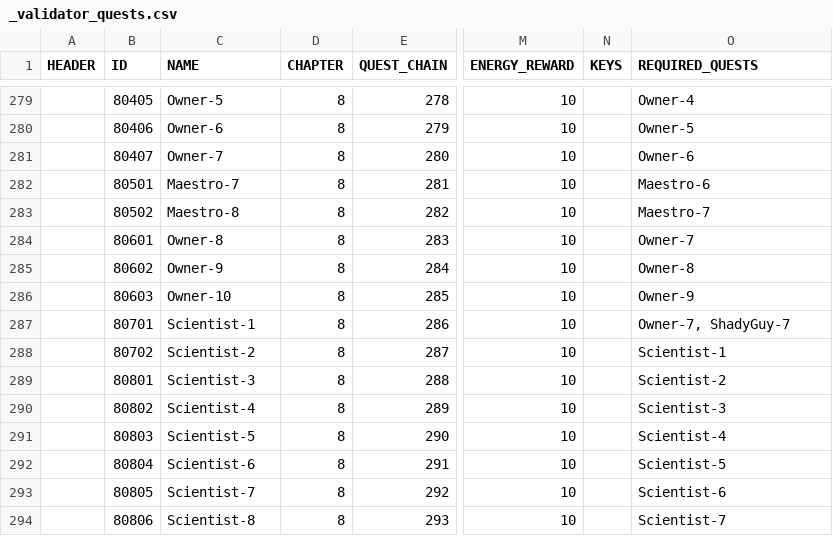
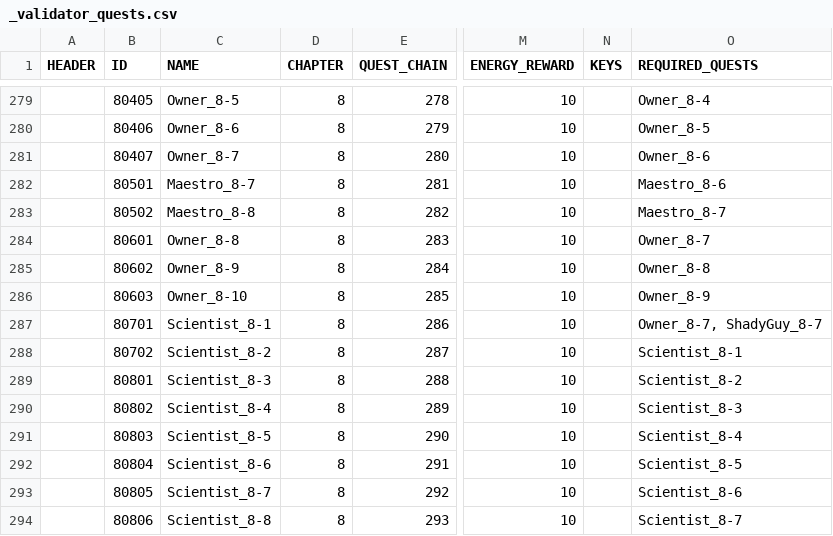
Before and after one commit to corhal/cr-calculator, a CSV file: _validator_quests.csv, drawn as a sheet; only a part is shown, gaps mark what is left out; the diff covers the shown part only; the diff names each change by its address in the sheet, - before the commit and + after, or states it on an @@ line.

```diff
--- a/_validator_quests.csv
+++ b/_validator_quests.csv
-C279 (NAME): Owner-5
+C279 (NAME): Owner_8-5
-O279 (REQUIRED_QUESTS): Owner-4
+O279 (REQUIRED_QUESTS): Owner_8-4
-C280 (NAME): Owner-6
+C280 (NAME): Owner_8-6
-O280 (REQUIRED_QUESTS): Owner-5
+O280 (REQUIRED_QUESTS): Owner_8-5
-C281 (NAME): Owner-7
+C281 (NAME): Owner_8-7
-O281 (REQUIRED_QUESTS): Owner-6
+O281 (REQUIRED_QUESTS): Owner_8-6
-C282 (NAME): Maestro-7
+C282 (NAME): Maestro_8-7
-O282 (REQUIRED_QUESTS): Maestro-6
+O282 (REQUIRED_QUESTS): Maestro_8-6
-C283 (NAME): Maestro-8
+C283 (NAME): Maestro_8-8
-O283 (REQUIRED_QUESTS): Maestro-7
+O283 (REQUIRED_QUESTS): Maestro_8-7
-C284 (NAME): Owner-8
+C284 (NAME): Owner_8-8
-O284 (REQUIRED_QUESTS): Owner-7
+O284 (REQUIRED_QUESTS): Owner_8-7
-C285 (NAME): Owner-9
+C285 (NAME): Owner_8-9
-O285 (REQUIRED_QUESTS): Owner-8
+O285 (REQUIRED_QUESTS): Owner_8-8
-C286 (NAME): Owner-10
+C286 (NAME): Owner_8-10
-O286 (REQUIRED_QUESTS): Owner-9
+O286 (REQUIRED_QUESTS): Owner_8-9
-C287 (NAME): Scientist-1
+C287 (NAME): Scientist_8-1
-O287 (REQUIRED_QUESTS): Owner-7, ShadyGuy-7
+O287 (REQUIRED_QUESTS): Owner_8-7, ShadyGuy_8-7
-C288 (NAME): Scientist-2
+C288 (NAME): Scientist_8-2
-O288 (REQUIRED_QUESTS): Scientist-1
+O288 (REQUIRED_QUESTS): Scientist_8-1
-C289 (NAME): Scientist-3
+C289 (NAME): Scientist_8-3
-O289 (REQUIRED_QUESTS): Scientist-2
+O289 (REQUIRED_QUESTS): Scientist_8-2
-C290 (NAME): Scientist-4
+C290 (NAME): Scientist_8-4
-O290 (REQUIRED_QUESTS): Scientist-3
+O290 (REQUIRED_QUESTS): Scientist_8-3
-C291 (NAME): Scientist-5
+C291 (NAME): Scientist_8-5
-O291 (REQUIRED_QUESTS): Scientist-4
+O291 (REQUIRED_QUESTS): Scientist_8-4
-C292 (NAME): Scientist-6
+C292 (NAME): Scientist_8-6
-O292 (REQUIRED_QUESTS): Scientist-5
+O292 (REQUIRED_QUESTS): Scientist_8-5
-C293 (NAME): Scientist-7
+C293 (NAME): Scientist_8-7
-O293 (REQUIRED_QUESTS): Scientist-6
+O293 (REQUIRED_QUESTS): Scientist_8-6
-C294 (NAME): Scientist-8
+C294 (NAME): Scientist_8-8
-O294 (REQUIRED_QUESTS): Scientist-7
+O294 (REQUIRED_QUESTS): Scientist_8-7
```
Also changed, not shown: 120 edited cells elsewhere in this file.
